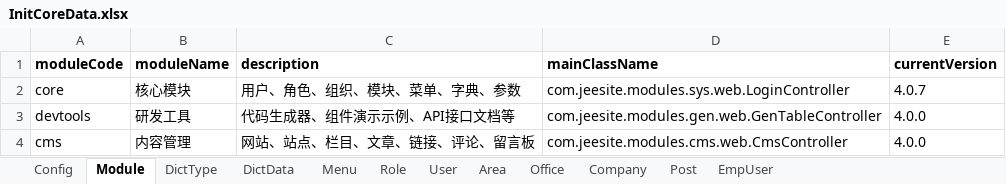
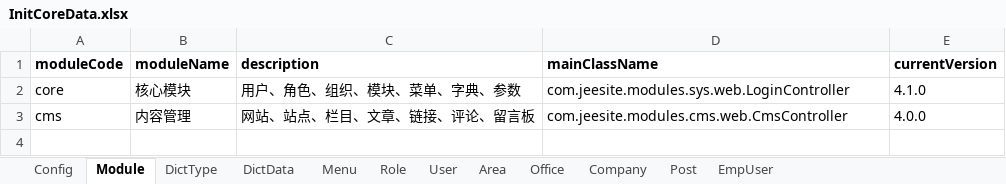
Before and after one commit to thinkgem/jeesite, an Excel workbook: modules/core/src/main/java/com/jeesite/modules/sys/db/InitCoreData.xlsx, sheet Module, drawn as a sheet; values as stored, in another font and other column widths than the file's, no borders; the diff names each change by its address in the sheet, - before the commit and + after, or states it on an @@ line.

```diff
--- a/modules/core/src/main/java/com/jeesite/modules/sys/db/InitCoreData.xlsx (sheet Module)
+++ b/modules/core/src/main/java/com/jeesite/modules/sys/db/InitCoreData.xlsx (sheet Module)
-E2 (currentVersion): 4.0.7
+E2 (currentVersion): 4.1.0
-row 3: devtools | 研发工具 | 代码生成器、组件演示示例、API接口文档等 | com.jeesite.modules.gen.web.GenTableController | 4.0.0
```
Also changed, not shown: 3 other files.
